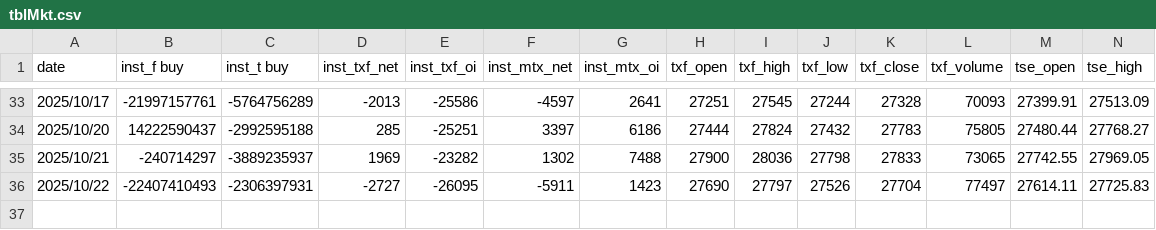
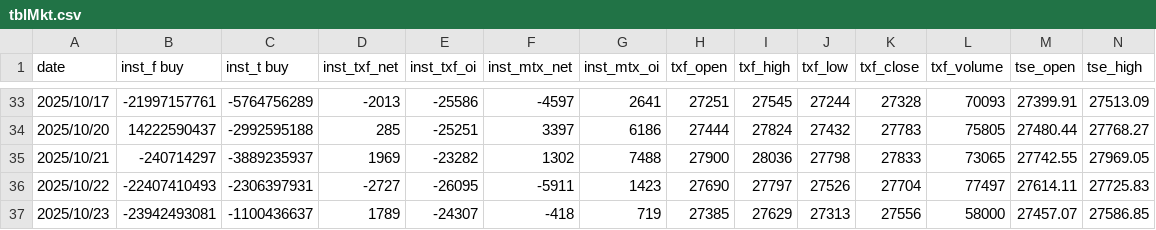
Before and after one commit to MaxChenCMC/Daily_Market_Scrapes, a CSV file: tblMkt.csv, drawn as a sheet; only a part is shown, gaps mark what is left out; rows hold the shown columns only; the diff names each change by its address in the sheet, - before the commit and + after, or states it on an @@ line.

Commit message:
已更新: data for 2025-10-23

```diff
--- a/tblMkt.csv
+++ b/tblMkt.csv
+row 37: 2025/10/23 | -23942493081 | -1100436637 | 1789 | -24307 | -418 | 719 | 27385 | 27629 | 27313 | 27556 | 58000 | 27457.07 | 27586.85
```
